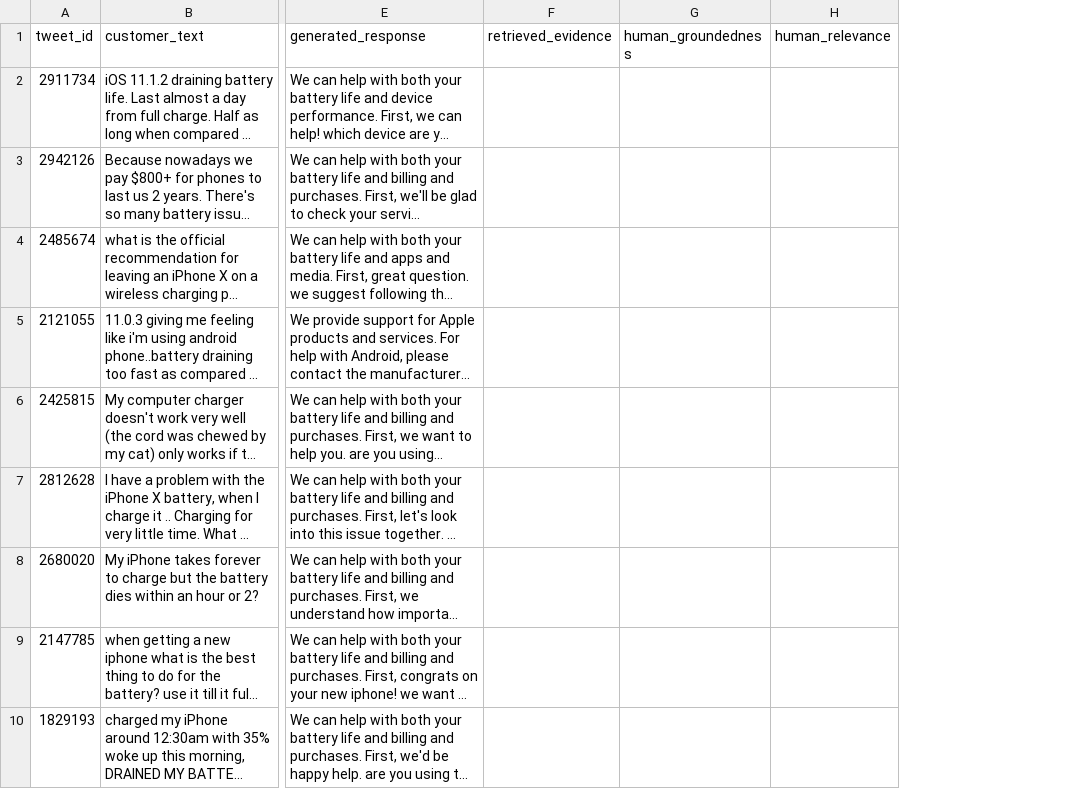
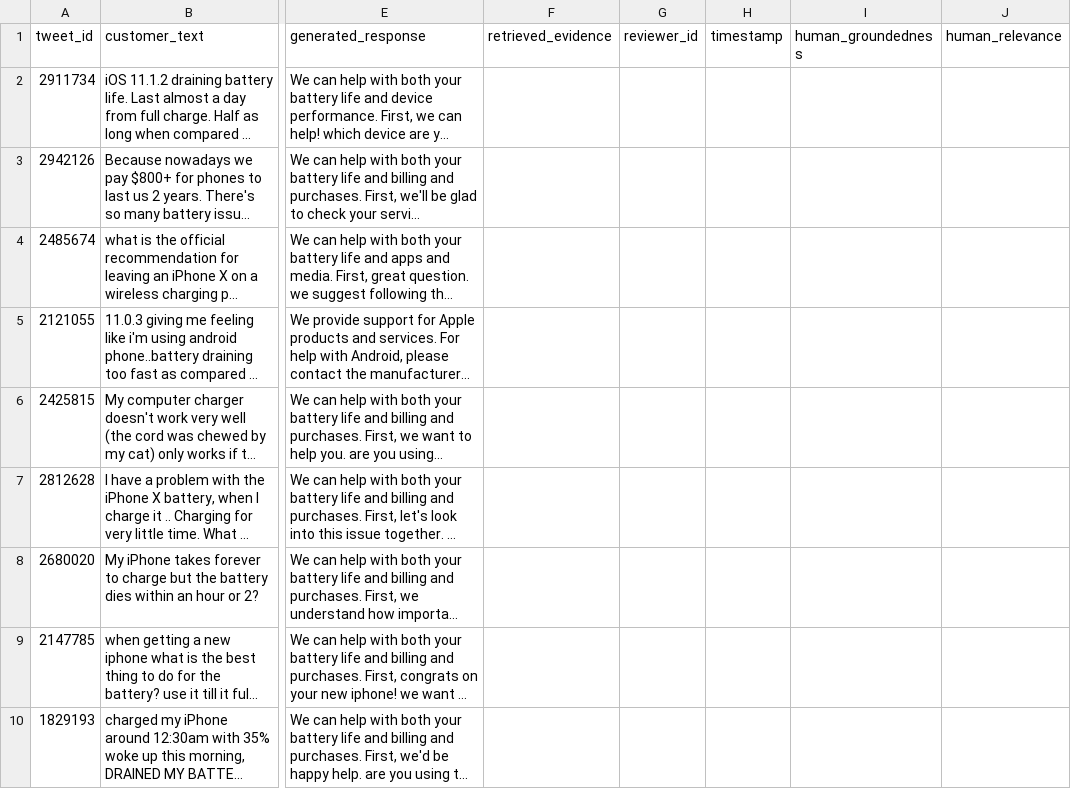
Before and after one commit to Kum4rX/hiver-support-agent, a CSV file: data/human_response_quality_template.csv, drawn as a sheet; only a part is shown, gaps mark what is left out; long unchanged cells end in …; the diff names each change by its address in the sheet, - before the commit and + after, or states it on an @@ line.

```diff
--- a/data/human_response_quality_template.csv
+++ b/data/human_response_quality_template.csv
+column G (reviewer_id), empty
+column H (timestamp), empty
```
Also changed, not shown: 5 other files.
